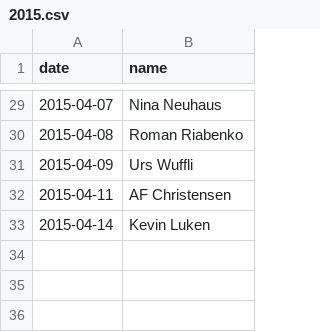
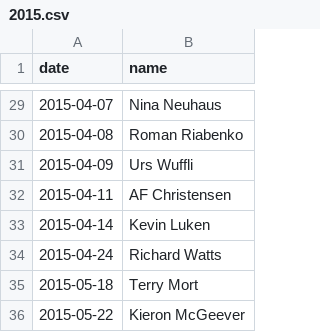
Before and after one commit to moneymanagerex/sponsors, a CSV file: 2015.csv, drawn as a sheet; only a part is shown, gaps mark what is left out.

Commit message:
Update 2015.csv

```diff
--- a/2015.csv
+++ b/2015.csv
@@ -33 +33,4 @@ date, name
 2015-04-14,Kevin Luken
+2015-04-24,Richard Watts
+2015-05-18,Terry Mort
+2015-05-22,Kieron McGeever
```
